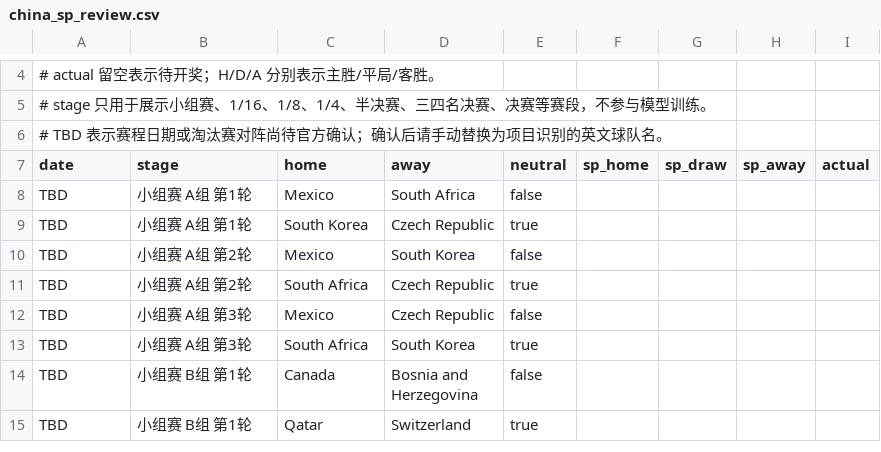
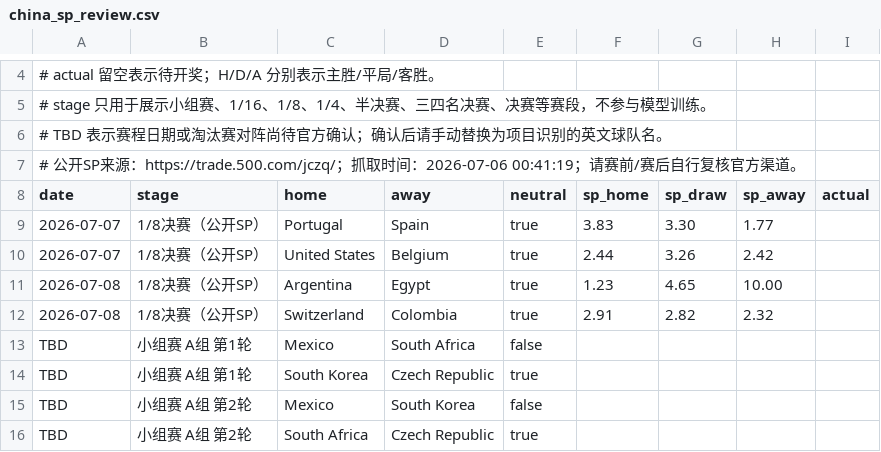
Before and after one commit to greenhand011/worldcup-forecast-china-sp, a CSV file: data/china_sp_review.csv, drawn as a sheet; only a part is shown, gaps mark what is left out; the shorter side is filled out with more unchanged rows.

Commit message:
Import public China SP review odds

```diff
--- a/data/china_sp_review.csv
+++ b/data/china_sp_review.csv
@@ -6,3 +6,8 @@
 # TBD 表示赛程日期或淘汰赛对阵尚待官方确认；确认后请手动替换为项目识别的英文球队名。
+# 公开SP来源：https://trade.500.com/jczq/；抓取时间：2026-07-06 00:41:19；请赛前/赛后自行复核官方渠道。
 date,stage,home,away,neutral,sp_home,sp_draw,sp_away,actual
+2026-07-07,1/8决赛（公开SP）,Portugal,Spain,true,3.83,3.30,1.77,
+2026-07-07,1/8决赛（公开SP）,United States,Belgium,true,2.44,3.26,2.42,
+2026-07-08,1/8决赛（公开SP）,Argentina,Egypt,true,1.23,4.65,10.00,
+2026-07-08,1/8决赛（公开SP）,Switzerland,Colombia,true,2.91,2.82,2.32,
 TBD,小组赛 A组 第1轮,Mexico,South Africa,false,,,,
```
Also changed, not shown: 7 other files.
